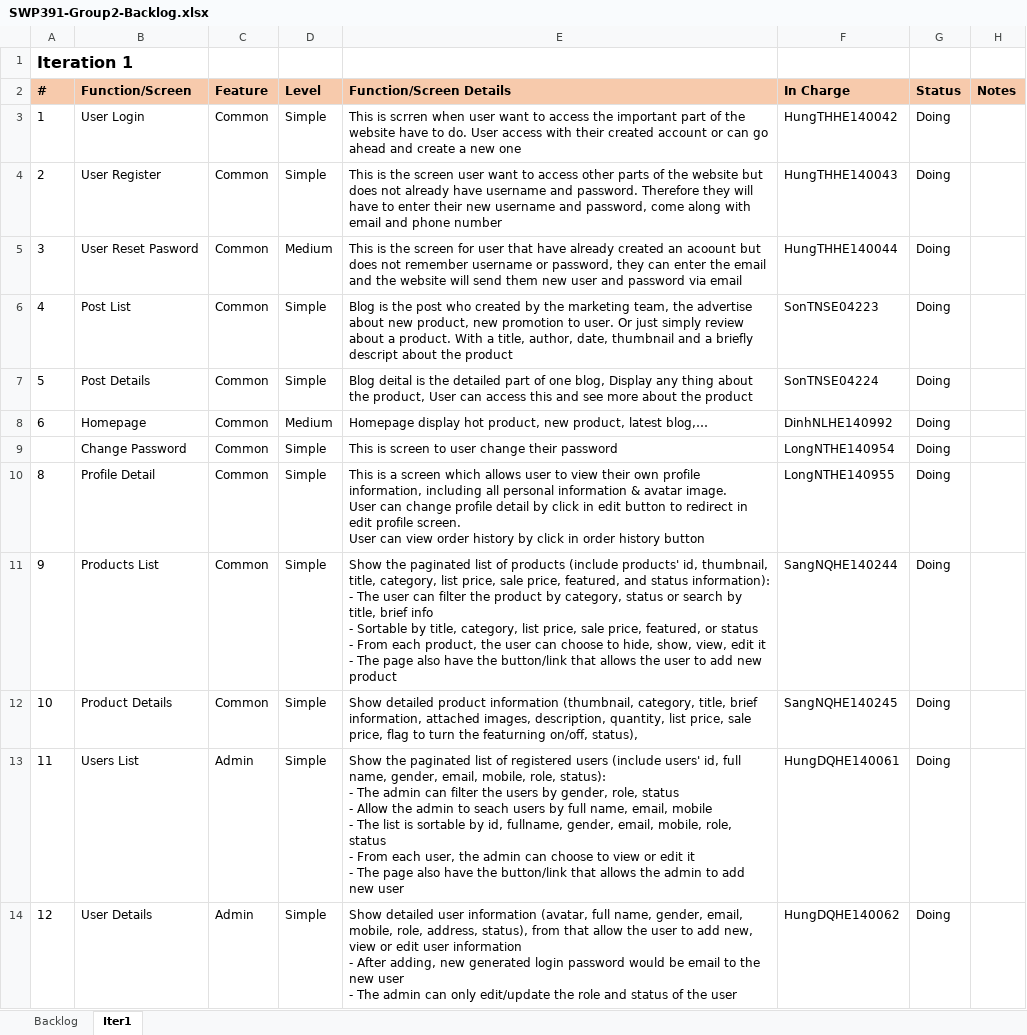
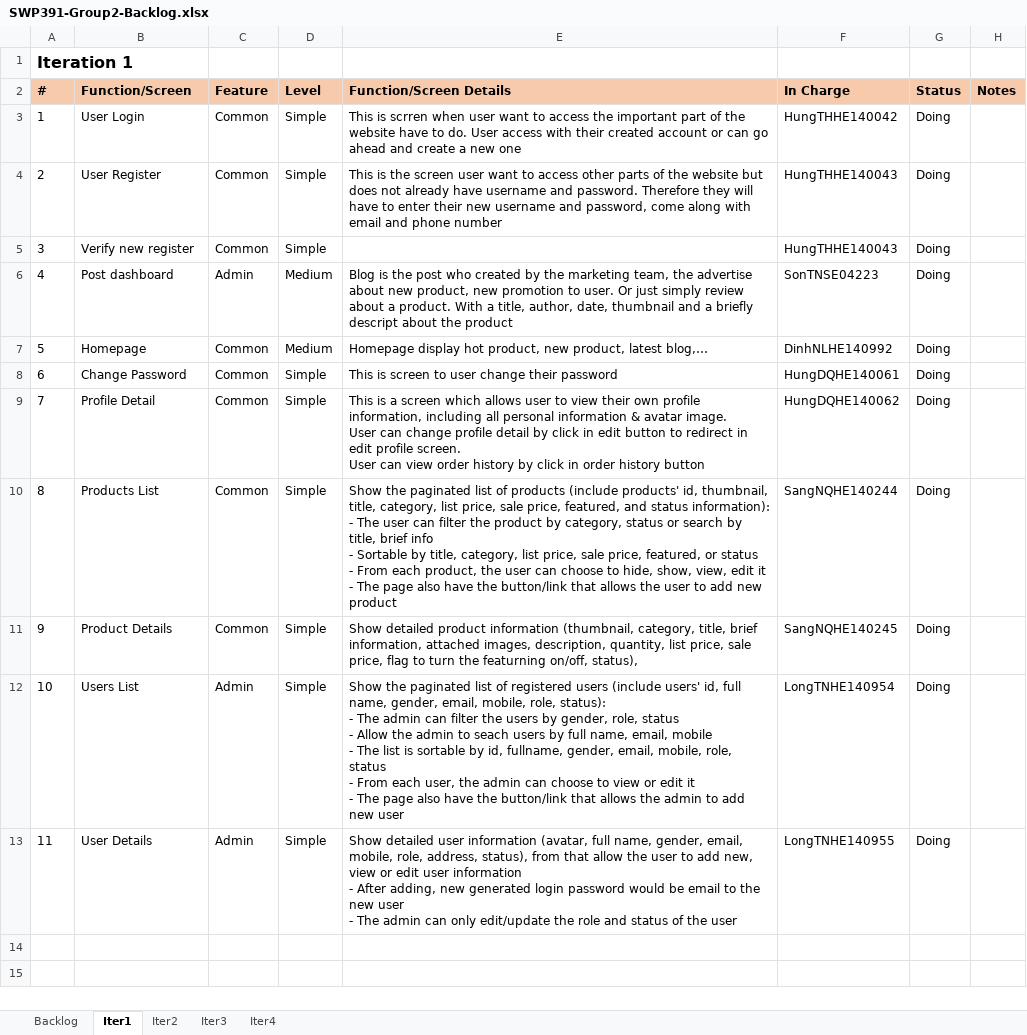
Before and after one commit to HungTHHE140042/SWP391.E-BL5_Group2, an Excel workbook: document/SWP391-Group2-Backlog.xlsx, sheet Iter1, drawn as a sheet; values as stored, in another font and other column widths than the file's, no borders; ↵ is a line break in a cell; the diff names each change by its address in the sheet, - before the commit and + after, or states it on an @@ line.

Commit message:
HungTH_InitTemplet_1.7

```diff
--- a/document/SWP391-Group2-Backlog.xlsx (sheet Iter1)
+++ b/document/SWP391-Group2-Backlog.xlsx (sheet Iter1)
+sheet tab: Iter2
+sheet tab: Iter3
+sheet tab: Iter4
-B5 (Function/Screen): User Reset Pasword
+B5 (Function/Screen): Verify new register
-D5 (Level): Medium
+D5 (Level): Simple
-E5 (Function/Screen Details): This is the screen for user that have already created an acoount but does not remember username or password, they can enter the email and the website will send them new user and password via email
+E5 (Function/Screen Details): (empty)
-F5 (In Charge): HungTHHE140044
+F5 (In Charge): HungTHHE140043
-B6 (Function/Screen): Post List
+B6 (Function/Screen): Post dashboard
-C6 (Feature): Common
+C6 (Feature): Admin
-D6:D7 (Level): Simple
+D6:D7 (Level): Medium
-B7 (Function/Screen): Post Details
+B7 (Function/Screen): Homepage
-E7 (Function/Screen Details): Blog deital is the detailed part of one blog, Display any thing about the product, User can access this and see more about the product
+E7 (Function/Screen Details): Homepage display hot product, new product, latest blog,…
-F7 (In Charge): SonTNSE04224
+F7 (In Charge): DinhNLHE140992
-B8 (Function/Screen): Homepage
+B8 (Function/Screen): Change Password
-D8 (Level): Medium
+D8 (Level): Simple
-E8 (Function/Screen Details): Homepage display hot product, new product, latest blog,…
+E8 (Function/Screen Details): This is screen to user change their password
-F8 (In Charge): DinhNLHE140992
+F8 (In Charge): HungDQHE140061
-A9 (#): (empty)
+A9 (#): 7
-B9 (Function/Screen): Change Password
+B9 (Function/Screen): Profile Detail
-E9 (Function/Screen Details): This is screen to user change their password
+E9 (Function/Screen Details): This is a screen which allows user to view their own profile information, including all personal information & avatar image. ↵ User can change profile detail by click in edit button to redirect in edit profile screen. ↵ User can view order history by click in order history button
-F9 (In Charge): LongNTHE140954
+F9 (In Charge): HungDQHE140062
-B10 (Function/Screen): Profile Detail
+B10 (Function/Screen): Products List
-E10 (Function/Screen Details): This is a screen which allows user to view their own profile information, including all personal information & avatar image. ↵ User can change profile detail by click in edit button to redirect in edit profile screen. ↵ User can view order history by click in order history button
+E10 (Function/Screen Details): Show the paginated list of products (include products' id, thumbnail, title, category, list price, sale price, featured, and status information): ↵ - The user can filter the product by category, status or search by title, brief info ↵ - Sortable by title, category, list price, sale price, featured, or status ↵ - From each product, the user can choose to hide, show, view, edit it ↵ - The page also have the button/link that allows the user to add new product
-F10 (In Charge): LongNTHE140955
+F10 (In Charge): SangNQHE140244
-B11 (Function/Screen): Products List
+B11 (Function/Screen): Product Details
-E11 (Function/Screen Details): Show the paginated list of products (include products' id, thumbnail, title, category, list price, sale price, featured, and status information): ↵ - The user can filter the product by category, status or search by title, brief info ↵ - Sortable by title, category, list price, sale price, featured, or status ↵ - From each product, the user can choose to hide, show, view, edit it ↵ - The page also have the button/link that allows the user to add new product
+E11 (Function/Screen Details): Show detailed product information (thumbnail, category, title, brief information, attached images, description, quantity, list price, sale price, flag to turn the featurning on/off, status),
-F11 (In Charge): SangNQHE140244
+F11 (In Charge): SangNQHE140245
-B12 (Function/Screen): Product Details
+B12 (Function/Screen): Users List
-C12 (Feature): Common
+C12 (Feature): Admin
-E12 (Function/Screen Details): Show detailed product information (thumbnail, category, title, brief information, attached images, description, quantity, list price, sale price, flag to turn the featurning on/off, status),
+E12 (Function/Screen Details): Show the paginated list of registered users (include users' id, full name, gender, email, mobile, role, status): ↵ - The admin can filter the users by gender, role, status ↵ - Allow the admin to seach users by full name, email, mobile ↵ - The list is sortable by id, fullname, gender, email, mobile, role, status ↵ - From each user, the admin can choose to view or edit it ↵ - The page also have the button/link that allows the admin to add new user
-F12 (In Charge): SangNQHE140245
+F12 (In Charge): LongTNHE140954
-B13 (Function/Screen): Users List
+B13 (Function/Screen): User Details
-E13 (Function/Screen Details): Show the paginated list of registered users (include users' id, full name, gender, email, mobile, role, status): ↵ - The admin can filter the users by gender, role, status ↵ - Allow the admin to seach users by full name, email, mobile ↵ - The list is sortable by id, fullname, gender, email, mobile, role, status ↵ - From each user, the admin can choose to view or edit it ↵ - The page also have the button/link that allows the admin to add new user
+E13 (Function/Screen Details): Show detailed user information (avatar, full name, gender, email, mobile, role, address, status), from that allow the user to add new, view or edit user information ↵ - After adding, new generated login password would be email to the new user ↵ - The admin can only edit/update the role and status of the user
-F13 (In Charge): HungDQHE140061
+F13 (In Charge): LongTNHE140955
-row 14: 12 | User Details | Admin | Simple | Show detailed user information (avatar, full name, gender, email, mobile, role, address, status), from that allow the user to add new, view or edit user information ↵ - After adding, new generated login password would be email to the new user ↵ - The admin can only edit/update the role and status of the user | HungDQHE140062 | Doing
```
Also changed, not shown: sheet Backlog, formulas that keep their value, 21 other files.
